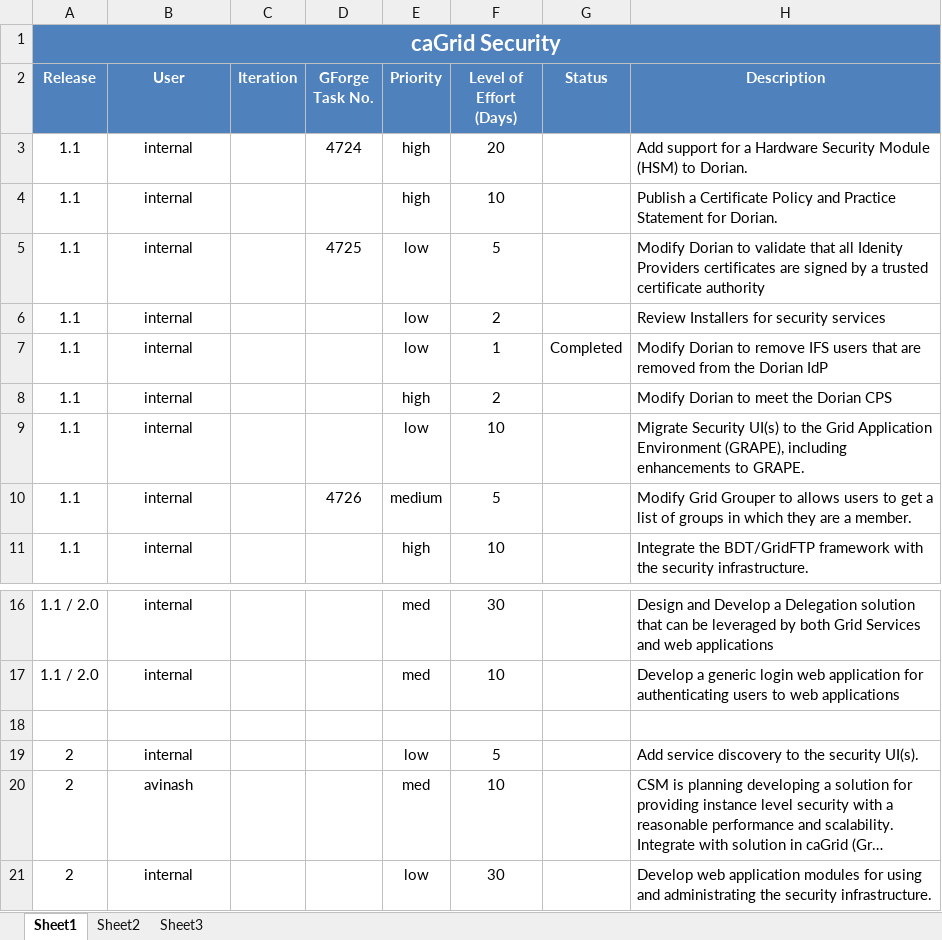
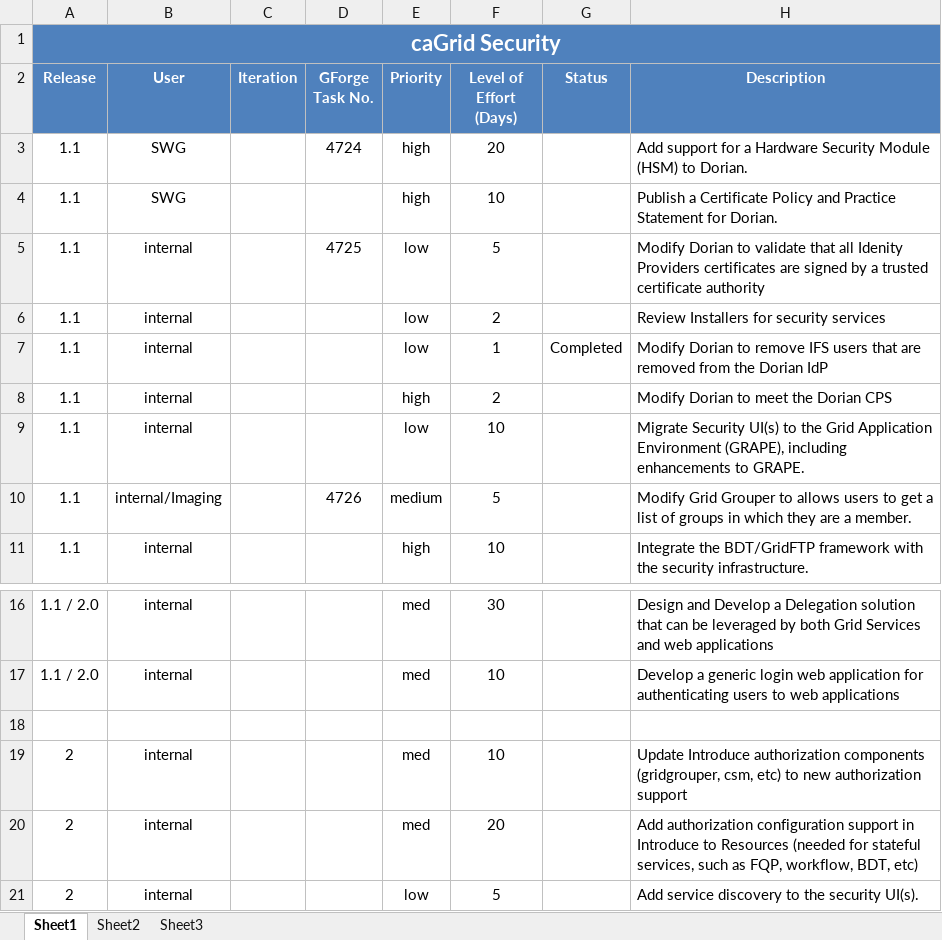
Before and after one commit to NCIP/cagrid-docs, an Excel workbook: management/osu/security-vision-scope.xlsx, sheet Sheet1, drawn as a sheet; only a part is shown, gaps mark what is left out; the shorter side is filled out with more unchanged rows; long unchanged cells end in …; values as stored, in another font and other column widths than the file's, no borders; the diff names each change by its address in the sheet, - before the commit and + after, or states it on an @@ line.

Commit message:
*** empty log message ***
git-svn-id: https://ncisvn.nci.nih.gov/svn/cagrid/trunk/cagrid-1-0/Documentation@6919 dd7b0c16-3c94-4492-92de-414b6a06f0b1

```diff
--- a/management/osu/security-vision-scope.xlsx (sheet Sheet1)
+++ b/management/osu/security-vision-scope.xlsx (sheet Sheet1)
-B3:B4 (User): internal
+B3:B4 (User): SWG
-B10 (User): internal
+B10 (User): internal/Imaging
+row 19: 2 | internal |  |  | med | 10 |  | Update Introduce authorization components (gridgrouper, csm, etc) to new authorization support
+row 20: 2 | internal |  |  | med | 20 |  | Add authorization configuration support in Introduce to Resources (needed for stateful services, such as FQP, workflow, BDT, etc)
```
